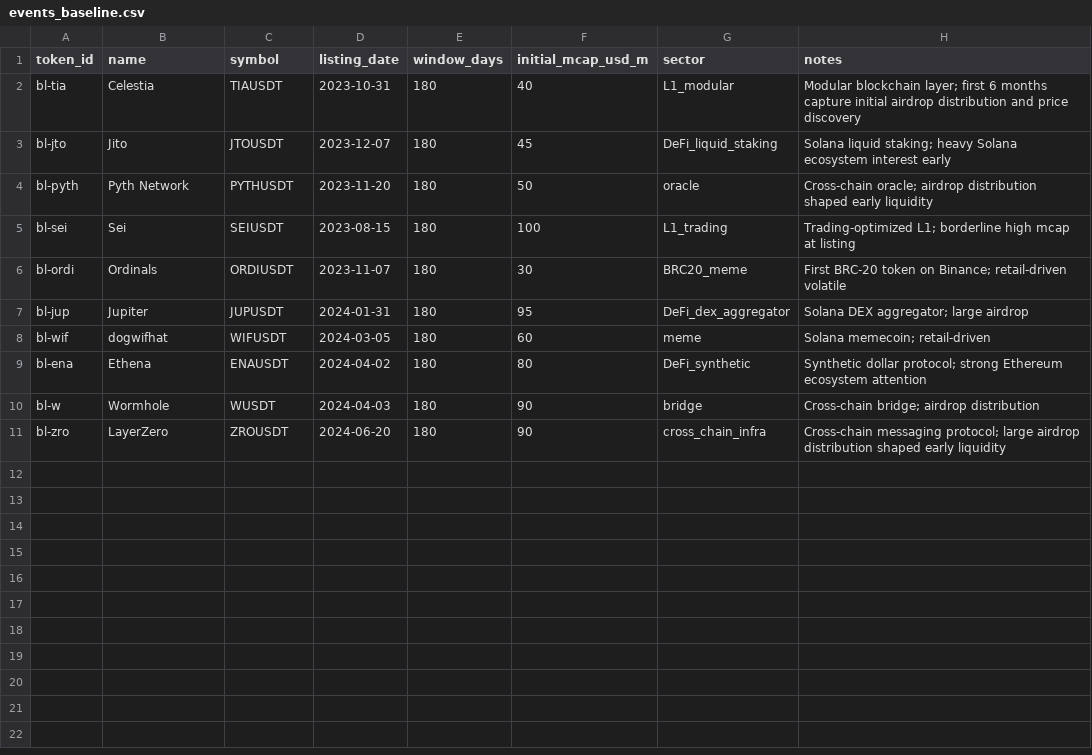
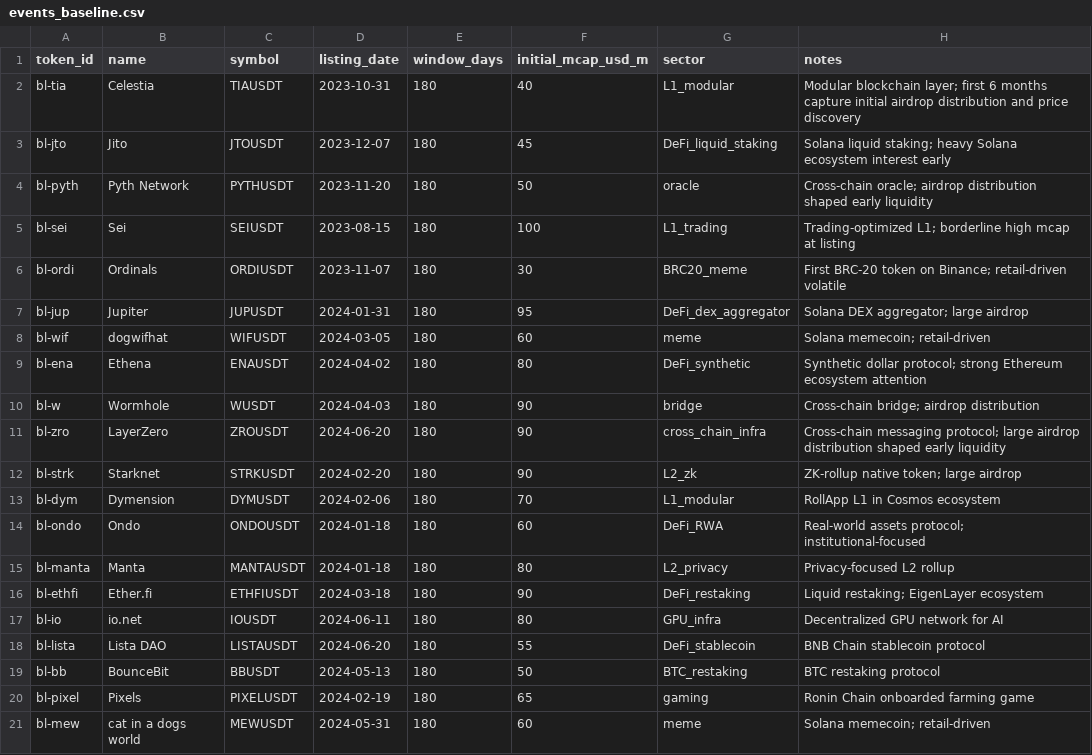
Before and after one commit to Nurnberg-Meistersinger/firerate-panic-sales, a CSV file: data-mining/events_baseline.csv, drawn as a sheet.

Commit message:
Add DEX depth prototype: tick-walking + baseline corpus of 10 tokens
- events_dex_baseline.csv: 10 tokens (6 memes + 4 utility)
- baseline_dex_corpus.py: Uniswap V3 subgraph fetcher with tick-walking
  math and constant-L fallback for historical dates
- data/baseline/dex_token_days.csv: 120 sample points (log-spaced days
  1-180 post-pool-creation)
- [Research] DEX Native Depth.md §XI: Results
  - Depth as % of TVL compresses from 1.85% day 1 to 0.08-0.15% by day 90+
  - Median ticks crossed on 1% move = 0 (constant-L is adequate)
  - Cost-of-attack for fresh DEX token: $500-3000 at day 90
  - Two orders of magnitude cheaper than deep CEX pools
- Documented archive-indexer limit: only 34/120 samples ran tick-walking,
  rest fell back to poolDayDatas + constant-L

```diff
--- a/data-mining/events_baseline.csv
+++ b/data-mining/events_baseline.csv
@@ -11 +11,11 @@ bl-w,Wormhole,WUSDT,2024-04-03,180,90,bridge,Cross-chain bridge; airdrop distrib
 bl-zro,LayerZero,ZROUSDT,2024-06-20,180,90,cross_chain_infra,Cross-chain messaging protocol; large airdrop distribution shaped early liquidity
+bl-strk,Starknet,STRKUSDT,2024-02-20,180,90,L2_zk,ZK-rollup native token; large airdrop
+bl-dym,Dymension,DYMUSDT,2024-02-06,180,70,L1_modular,RollApp L1 in Cosmos ecosystem
+bl-ondo,Ondo,ONDOUSDT,2024-01-18,180,60,DeFi_RWA,Real-world assets protocol; institutional-focused
+bl-manta,Manta,MANTAUSDT,2024-01-18,180,80,L2_privacy,Privacy-focused L2 rollup
+bl-ethfi,Ether.fi,ETHFIUSDT,2024-03-18,180,90,DeFi_restaking,Liquid restaking; EigenLayer ecosystem
+bl-io,io.net,IOUSDT,2024-06-11,180,80,GPU_infra,Decentralized GPU network for AI
+bl-lista,Lista DAO,LISTAUSDT,2024-06-20,180,55,DeFi_stablecoin,BNB Chain stablecoin protocol
+bl-bb,BounceBit,BBUSDT,2024-05-13,180,50,BTC_restaking,BTC restaking protocol
+bl-pixel,Pixels,PIXELUSDT,2024-02-19,180,65,gaming,Ronin Chain onboarded farming game
+bl-mew,cat in a dogs world,MEWUSDT,2024-05-31,180,60,meme,Solana memecoin; retail-driven
```
Also changed, not shown: 7 other files.
